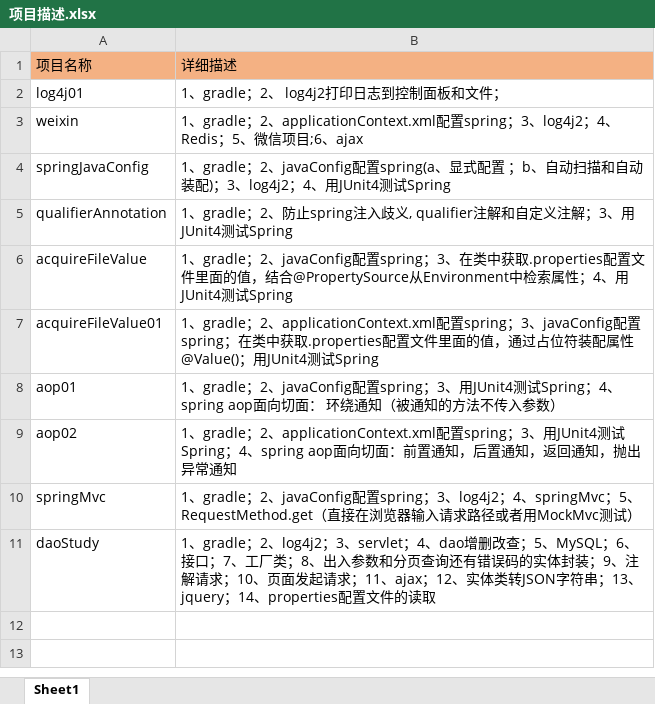
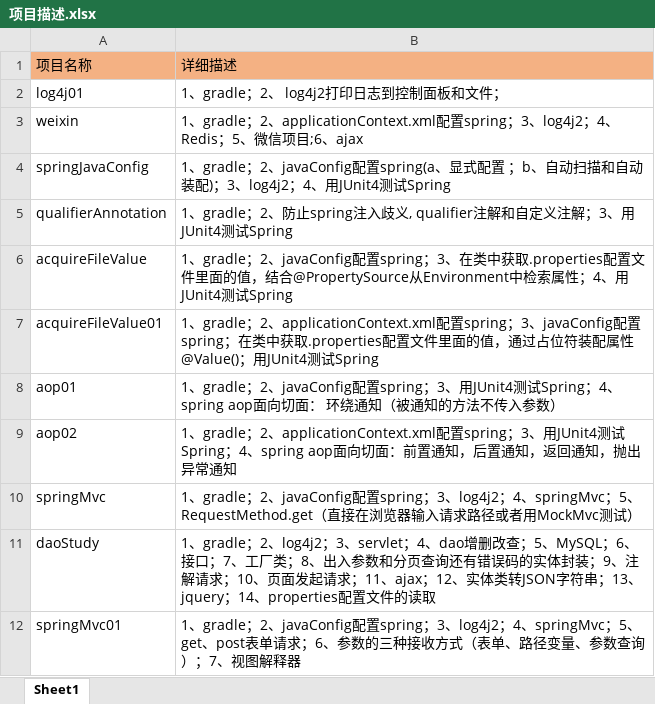
Before and after one commit to dwusiq/commonFiles, an Excel workbook: 项目描述.xlsx, sheet Sheet1, drawn as a sheet; values as stored, in another font and other column widths than the file's, no borders; the diff names each change by its address in the sheet, - before the commit and + after, or states it on an @@ line.

Commit message:
添加了一个项目

```diff
--- a/项目描述.xlsx (sheet Sheet1)
+++ b/项目描述.xlsx (sheet Sheet1)
+row 12: springMvc01 | 1、gradle；2、javaConfig配置spring；3、log4j2；4、springMvc；5、get、post表单请求；6、参数的三种接收方式（表单、路径变量、参数查询）；7、视图解释器
```
